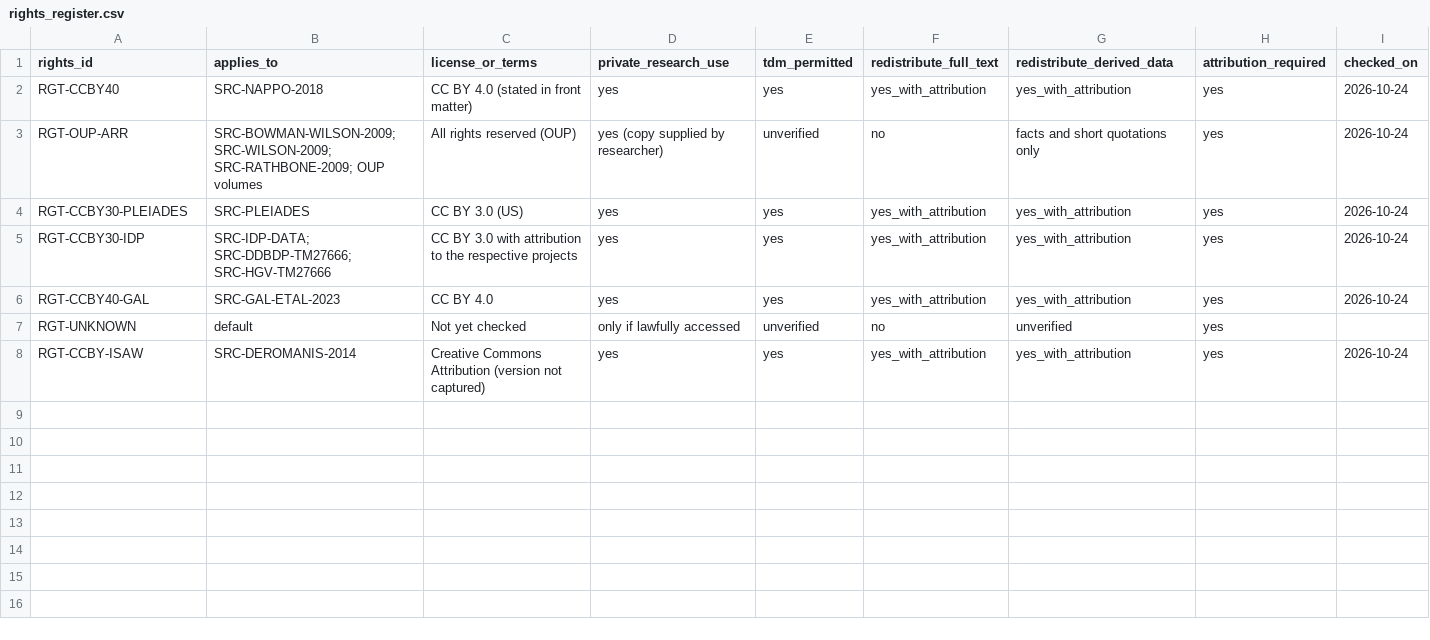
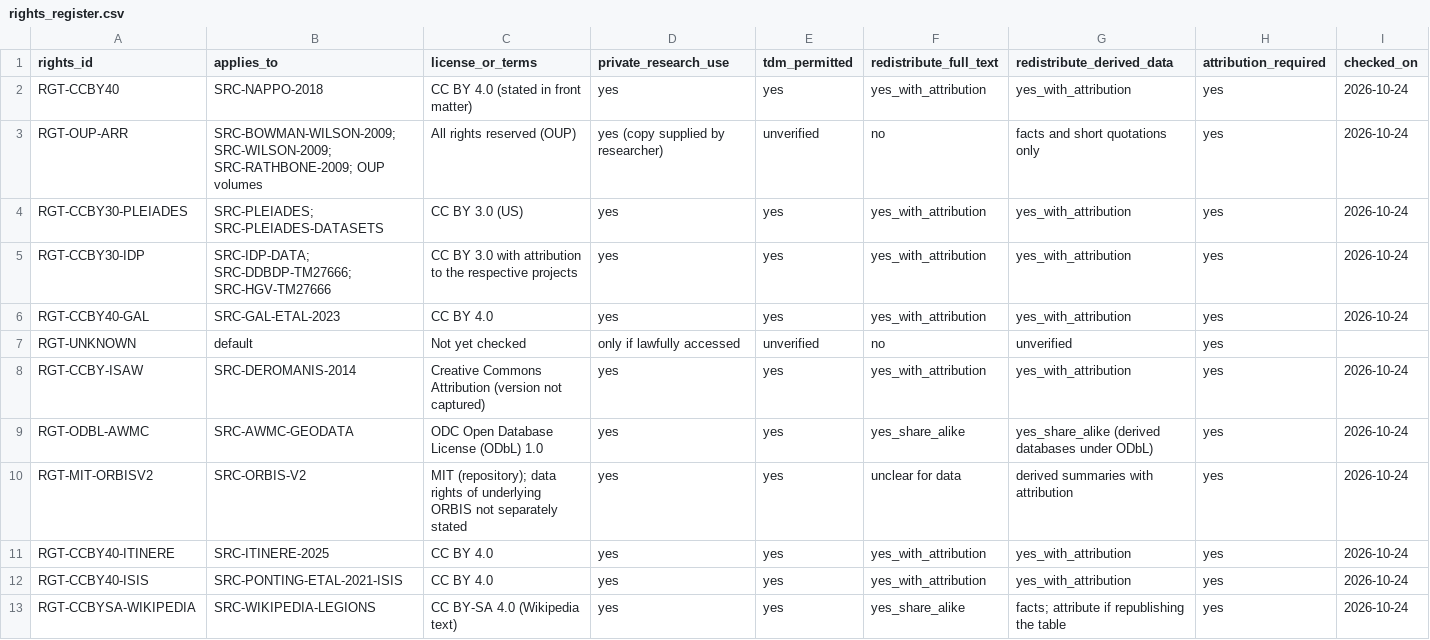
Before and after one commit to andrm101/roman_economics, a CSV file: registers/rights_register.csv, drawn as a sheet; only a part is shown; rows hold the shown columns only; the diff names each change by its address in the sheet, - before the commit and + after, or states it on an @@ line.

```diff
--- a/registers/rights_register.csv
+++ b/registers/rights_register.csv
-B4 (applies_to): SRC-PLEIADES
+B4 (applies_to): SRC-PLEIADES; SRC-PLEIADES-DATASETS
+row 9: RGT-ODBL-AWMC | SRC-AWMC-GEODATA | ODC Open Database License (ODbL) 1.0 | yes | yes | yes_share_alike | yes_share_alike (derived databases under ODbL) | yes | 2026-10-24
+row 10: RGT-MIT-ORBISV2 | SRC-ORBIS-V2 | MIT (repository); data rights of underlying ORBIS not separately stated | yes | yes | unclear for data | derived summaries with attribution | yes | 2026-10-24
+row 11: RGT-CCBY40-ITINERE | SRC-ITINERE-2025 | CC BY 4.0 | yes | yes | yes_with_attribution | yes_with_attribution | yes | 2026-10-24
+row 12: RGT-CCBY40-ISIS | SRC-PONTING-ETAL-2021-ISIS | CC BY 4.0 | yes | yes | yes_with_attribution | yes_with_attribution | yes | 2026-10-24
+row 13: RGT-CCBYSA-WIKIPEDIA | SRC-WIKIPEDIA-LEGIONS | CC BY-SA 4.0 (Wikipedia text) | yes | yes | yes_share_alike | facts; attribute if republishing the table | yes | 2026-10-24
```
Also changed, not shown: registers/search_log.csv, registers/source_register.csv, 31 other files.
